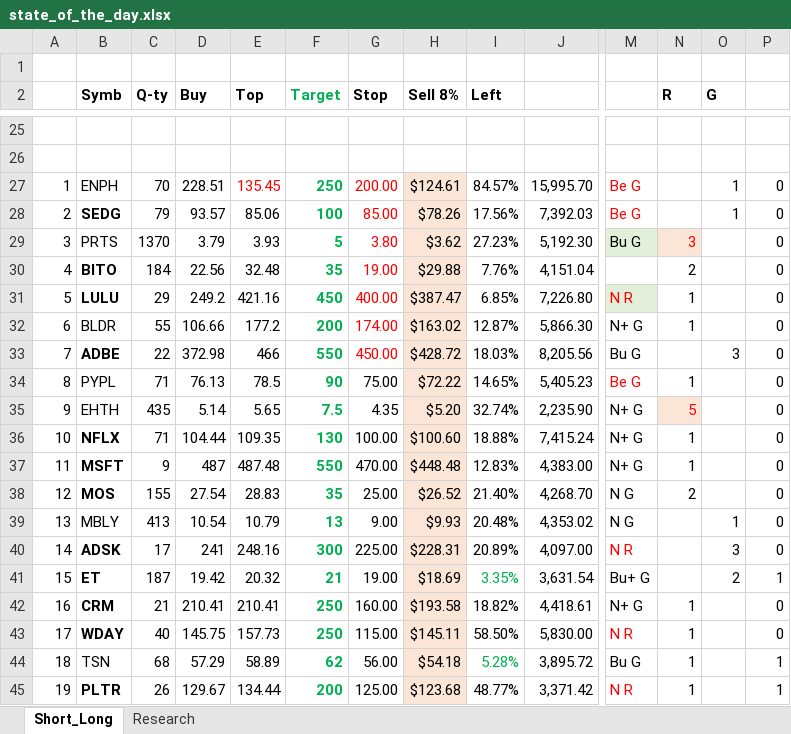
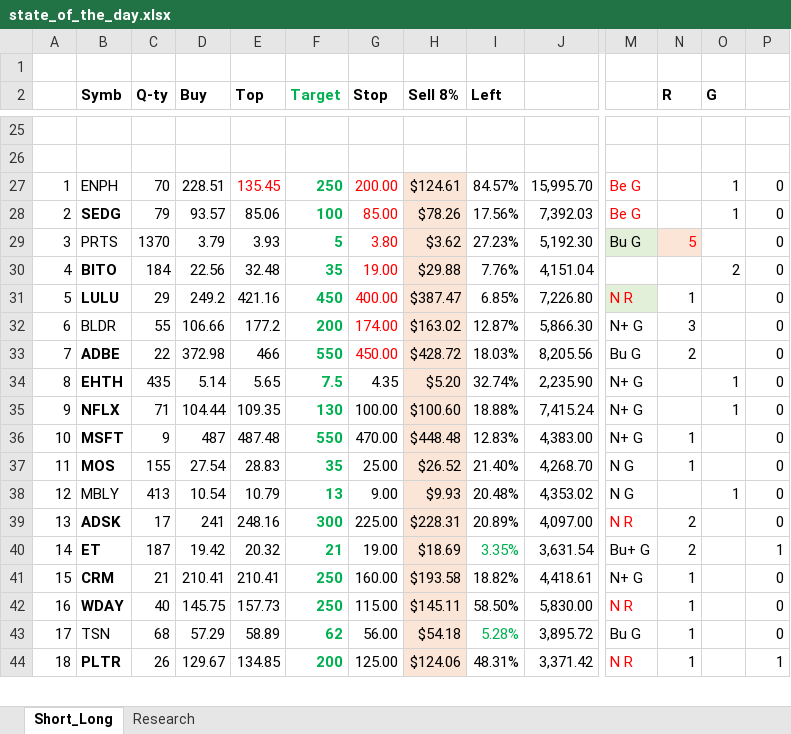
Before and after one commit to bilyky/AnalyzeFinData, an Excel workbook: state_of_the_day.xlsx, sheet Short_Long, drawn as a sheet; only a part is shown, gaps mark what is left out; values as stored, in another font and other column widths than the file's, no borders; removed rows and columns are numbered as before the commit, all else as after; rows hold the shown columns only; the diff covers the shown part only; the diff names each change by its address in the sheet, - before the commit and + after, or states it on an @@ line.

```diff
--- a/state_of_the_day.xlsx (sheet Short_Long)
+++ b/state_of_the_day.xlsx (sheet Short_Long)
-N29 (R): 3
+N29 (R): 5
-N30 (R): 2
+N30 (R): (empty)
-O30 (G): (empty)
+O30 (G): 2
-N32 (R): 1
+N32 (R): 3
-N33 (R): (empty)
+N33 (R): 2
-O33 (G): 3
+O33 (G): (empty)
-row 34: 8 | PYPL | 71 | 76.13 | 78.5 | 90 | 75.00 | $72.22 | 14.65% | 5,405.23 | Be G | 1 |  | 0
-A34: 9
+A34: 8
-B34 bold: off
+B34 bold: on
-N34 (R): 5
+N34 (R): (empty)
-N34 fill: #FBE5D6
+N34 fill: none
-O34:O35 (G): (empty)
+O34:O35 (G): 1
-A35: 10
+A35: 9
-N35 (R): 1
+N35 (R): (empty)
-A36: 11
+A36: 10
-A37: 12
+A37: 11
-N37 (R): 2
+N37 (R): 1
-A38: 13
+A38: 12
-A39: 14
+A39: 13
-N39:N40 (R): (empty)
+N39:N40 (R): 2
-O39 (G): 3
+O39 (G): (empty)
-A40: 15
+A40: 14
-O40 (G): 2
+O40 (G): (empty)
-A41: 16
+A41: 15
-A42: 17
+A42: 16
-A43: 18
+A43: 17
-P43: 1
+P43: 0
-A44: 19
+A44: 18
-E44 (Top): 134.44
+E44 (Top): 134.85
-H44 (Sell 8%): $123.68
+H44 (Sell 8%): $124.06
-I44 (Left): 48.77%
+I44 (Left): 48.31%
```
Also changed, not shown: 1 added row, 59 edited cells and cell formats elsewhere in this sheet, sheet Research, formulas that keep their value.
